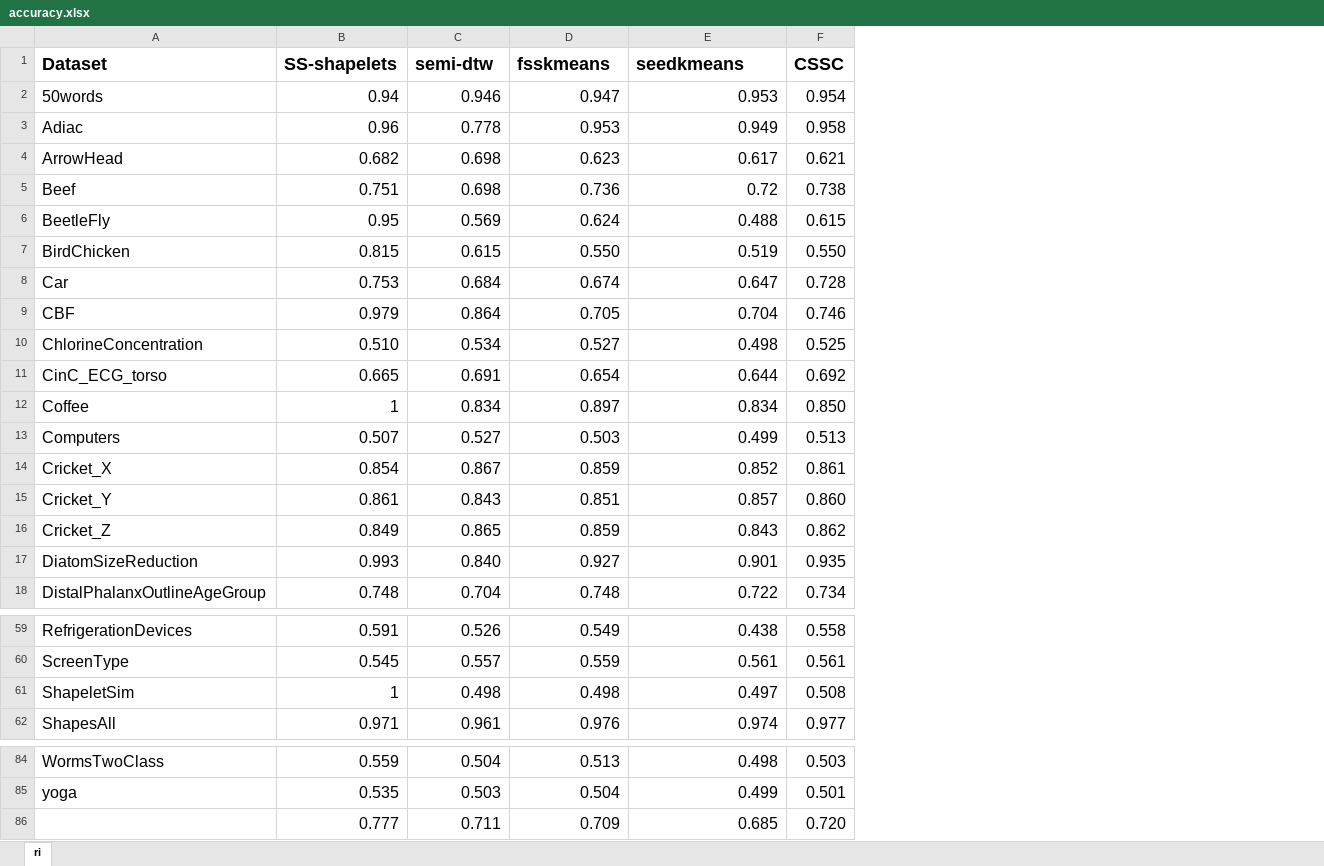
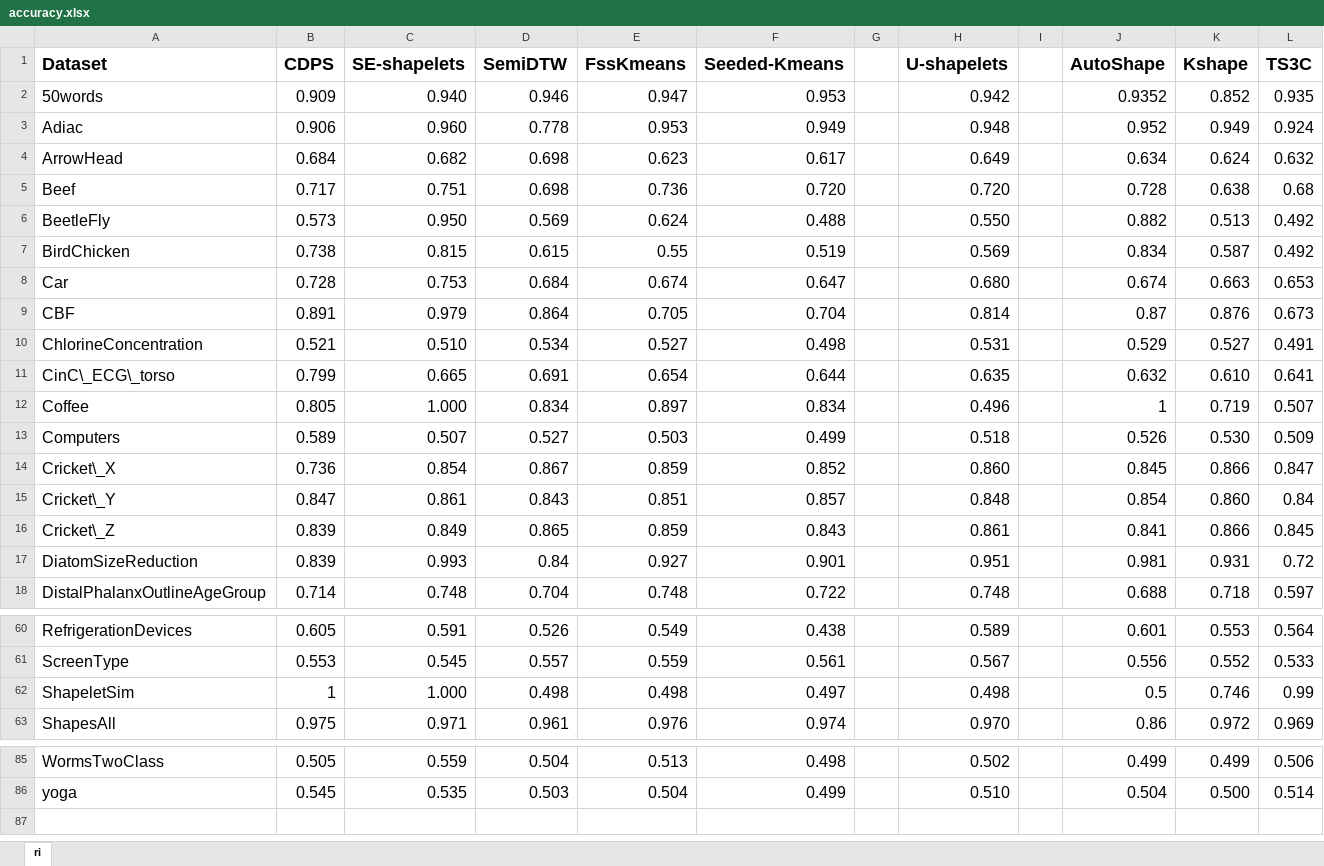
Before and after one commit to brcai/SE-shapelets, an Excel workbook: accuracy.xlsx, sheet ri, drawn as a sheet; only a part is shown, gaps mark what is left out; values as stored, in another font and other column widths than the file's, no borders; removed rows and columns are numbered as before the commit, all else as after; the diff covers the shown part only; the diff names each change by its address in the sheet, - before the commit and + after, or states it on an @@ line.

Commit message:
Add files via upload

```diff
--- a/accuracy.xlsx (sheet ri)
+++ b/accuracy.xlsx (sheet ri)
+column B (CDPS), rows 2-18: 0.909 | 0.906 | 0.684 | 0.717 | 0.573 | 0.738 | 0.728 | 0.891 | 0.521 | 0.799 | 0.805 | 0.589 | 0.736 | 0.847 | 0.839 | 0.839 | 0.714; rows 60-63: 0.605 | 0.553 | 1 | 0.975; rows 85-86: 0.505 | 0.545
-column F (CSSC), rows 2-18: 0.954 | 0.958 | 0.621 | 0.738 | 0.615 | 0.550 | 0.728 | 0.746 | 0.525 | 0.692 | 0.850 | 0.513 | 0.861 | 0.860 | 0.862 | 0.935 | 0.734; rows 59-62: 0.558 | 0.561 | 0.508 | 0.977; rows 84-85: 0.503 | 0.501
+column G, empty
+column H (U-shapelets), rows 2-18: 0.942 | 0.948 | 0.649 | 0.720 | 0.550 | 0.569 | 0.680 | 0.814 | 0.531 | 0.635 | 0.496 | 0.518 | 0.860 | 0.848 | 0.861 | 0.951 | 0.748; rows 60-63: 0.589 | 0.567 | 0.498 | 0.970; rows 85-86: 0.502 | 0.510
+column I, empty
+column J (AutoShape), rows 2-18: 0.9352 | 0.952 | 0.634 | 0.728 | 0.882 | 0.834 | 0.674 | 0.87 | 0.529 | 0.632 | 1 | 0.526 | 0.845 | 0.854 | 0.841 | 0.981 | 0.688; rows 60-63: 0.601 | 0.556 | 0.5 | 0.86; rows 85-86: 0.499 | 0.504
+column K (Kshape), rows 2-18: 0.852 | 0.949 | 0.624 | 0.638 | 0.513 | 0.587 | 0.663 | 0.876 | 0.527 | 0.610 | 0.719 | 0.530 | 0.866 | 0.860 | 0.866 | 0.931 | 0.718; rows 60-63: 0.553 | 0.552 | 0.746 | 0.972; rows 85-86: 0.499 | 0.500
+column L (TS3C), rows 2-18: 0.935 | 0.924 | 0.632 | 0.68 | 0.492 | 0.492 | 0.653 | 0.673 | 0.491 | 0.641 | 0.507 | 0.509 | 0.847 | 0.84 | 0.845 | 0.72 | 0.597; rows 60-63: 0.564 | 0.533 | 0.99 | 0.969; rows 85-86: 0.506 | 0.514
-C1: SS-shapelets
+C1: SE-shapelets
-D1: semi-dtw
+D1: SemiDTW
-E1: fsskmeans
+E1: FssKmeans
-F1: seedkmeans
+F1: Seeded-Kmeans
-C2 (SE-shapelets): 0.94
+C2 (SE-shapelets): 0.940
-C3 (SE-shapelets): 0.96
+C3 (SE-shapelets): 0.960
-F5 (Seeded-Kmeans): 0.72
+F5 (Seeded-Kmeans): 0.720
-C6 (SE-shapelets): 0.95
+C6 (SE-shapelets): 0.950
-E7 (FssKmeans): 0.550
+E7 (FssKmeans): 0.55
-A11 (Dataset): CinC_ECG_torso
+A11 (Dataset): CinC\_ECG\_torso
-C12 (SE-shapelets): 1
+C12 (SE-shapelets): 1.000
-A14 (Dataset): Cricket_X
+A14 (Dataset): Cricket\_X
-A15 (Dataset): Cricket_Y
+A15 (Dataset): Cricket\_Y
-A16 (Dataset): Cricket_Z
+A16 (Dataset): Cricket\_Z
-D17 (SemiDTW): 0.840
+D17 (SemiDTW): 0.84
-C62 (SE-shapelets): 1
+C62 (SE-shapelets): 1.000
-row 86:  | 0.777 | 0.711 | 0.709 | 0.685 | 0.720
```
Also changed, not shown: 1 added row and 24 edited cells elsewhere in this sheet.
